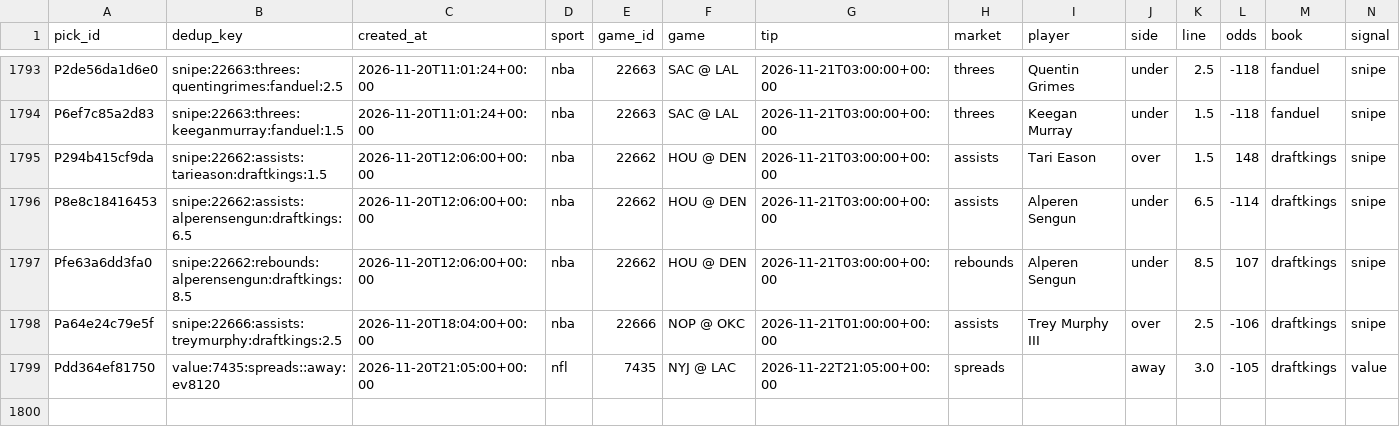
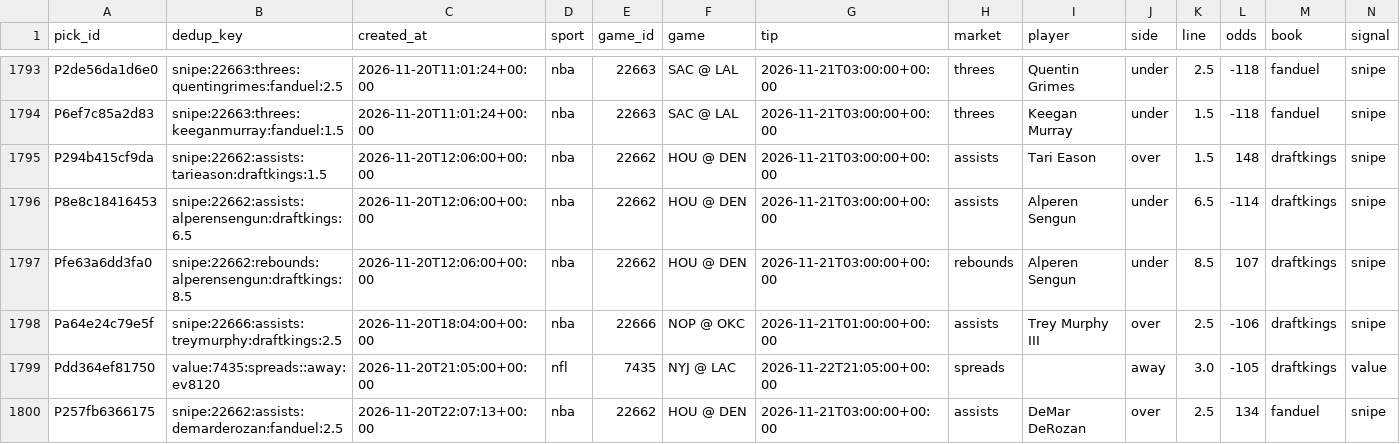
Before and after one commit to PirateKingInc/test-m11, a CSV file: ledger/picks.csv, drawn as a sheet; only a part is shown, gaps mark what is left out; rows hold the shown columns only; the diff names each change by its address in the sheet, - before the commit and + after, or states it on an @@ line.

```diff
--- a/ledger/picks.csv
+++ b/ledger/picks.csv
+row 1800: P257fb6366175 | snipe:22662:assists:demarderozan:fanduel:2.5 | 2026-11-20T22:07:13+00:00 | nba | 22662 | HOU @ DEN | 2026-11-21T03:00:00+00:00 | assists | DeMar DeRozan | over | 2.5 | 134 | fanduel | snipe
```
Also changed, not shown: ledger/annotations.csv, ledger/labels.csv, 2 other files.
